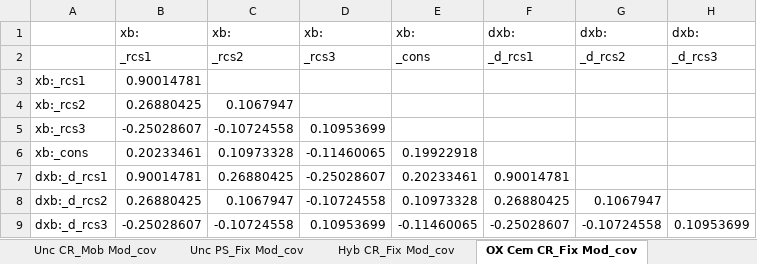
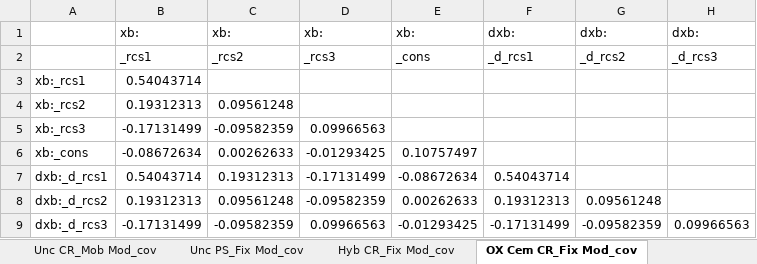
Before and after one commit to Bogdasayen/KNIPS-Semi-Markov, an Excel workbook: data/55-64_Female_first_revision.xlsx, sheet OX Cem CR_Fix Mod_cov, drawn as a sheet; values as stored, in another font and other column widths than the file's, no borders; the diff names each change by its address in the sheet, - before the commit and + after, or states it on an @@ line.

```diff
--- a/data/55-64_Female_first_revision.xlsx (sheet OX Cem CR_Fix Mod_cov)
+++ b/data/55-64_Female_first_revision.xlsx (sheet OX Cem CR_Fix Mod_cov)
-B3: 0.90014781
+B3: 0.54043714
-B4: 0.26880425
+B4: 0.19312313
-C4: 0.1067947
+C4: 0.09561248
-B5: -0.25028607
+B5: -0.17131499
-C5: -0.10724558
+C5: -0.09582359
-D5: 0.10953699
+D5: 0.09966563
-B6: 0.20233461
+B6: -0.08672634
-C6: 0.10973328
+C6: 0.00262633
-D6: -0.11460065
+D6: -0.01293425
-E6: 0.19922918
+E6: 0.10757497
-B7: 0.90014781
+B7: 0.54043714
-C7: 0.26880425
+C7: 0.19312313
-D7: -0.25028607
+D7: -0.17131499
-E7: 0.20233461
+E7: -0.08672634
-F7: 0.90014781
+F7: 0.54043714
-B8: 0.26880425
+B8: 0.19312313
-C8: 0.1067947
+C8: 0.09561248
-D8: -0.10724558
+D8: -0.09582359
-E8: 0.10973328
+E8: 0.00262633
-F8: 0.26880425
+F8: 0.19312313
-G8: 0.1067947
+G8: 0.09561248
-B9: -0.25028607
+B9: -0.17131499
-C9: -0.10724558
+C9: -0.09582359
-D9: 0.10953699
+D9: 0.09966563
-E9: -0.11460065
+E9: -0.01293425
-F9: -0.25028607
+F9: -0.17131499
-G9: -0.10724558
+G9: -0.09582359
-H9: 0.10953699
+H9: 0.09966563
```
Also changed, not shown: sheet ln_bhknots_first_revision, sheet rcs_first_revision_mean, sheet Cem PS_Mob Mod_cov, sheet Cem CR_Mob Mod_cov, sheet Cem CR_Fix Mono_cov, sheet Cem PS_Fix Mod_cov, 7 more sheets, data/l55_Female_first_revision.xlsx, 2 other files.
